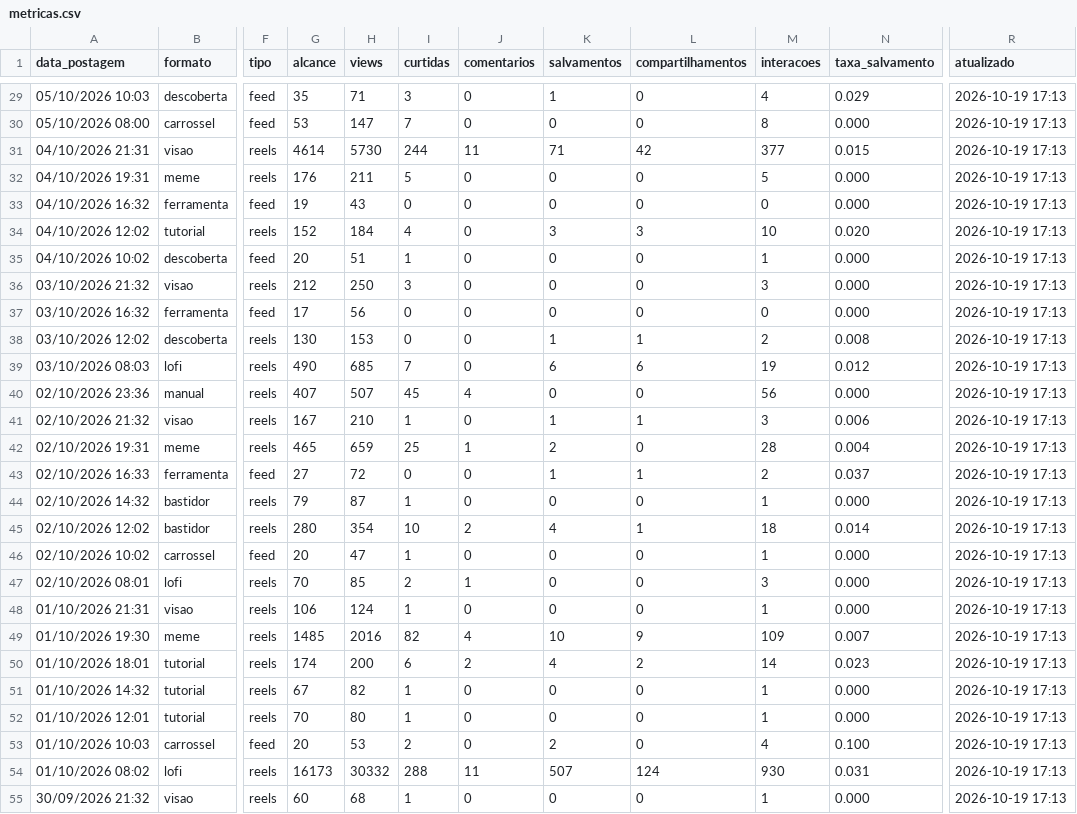
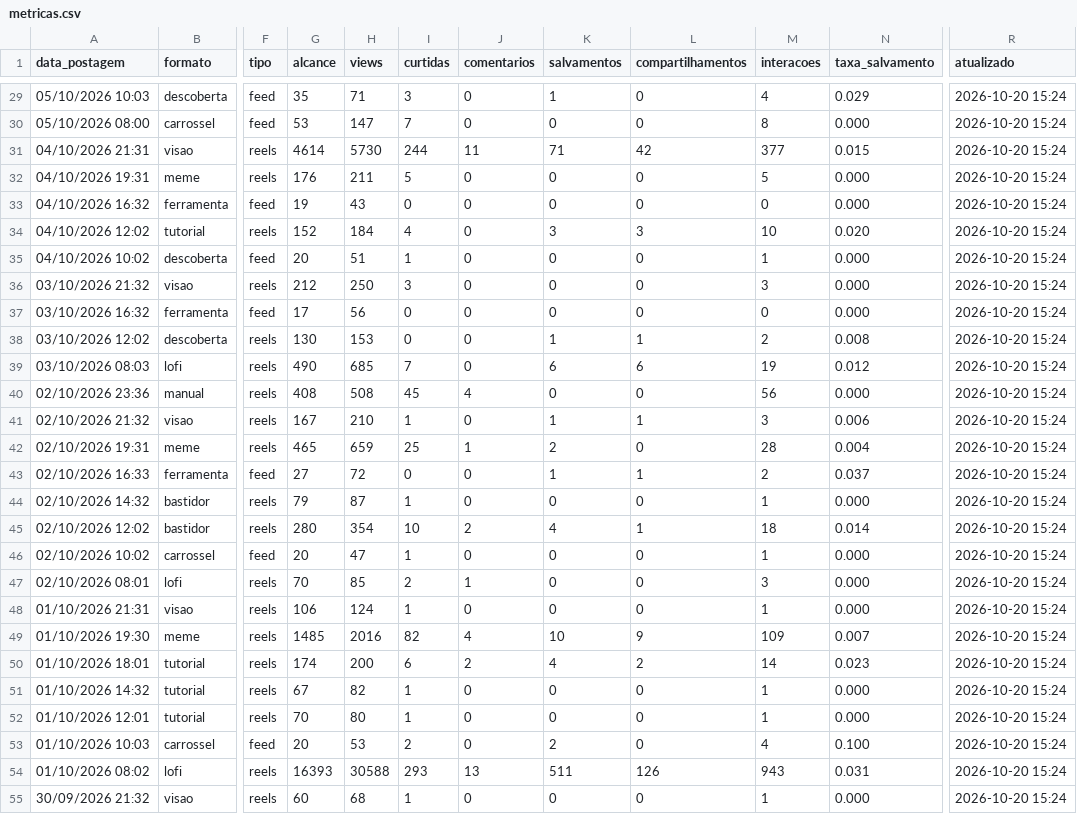
Before and after one commit to gabrielduartefaria26-lab/oasis-agendador, a CSV file: metricas.csv, drawn as a sheet; only a part is shown, gaps mark what is left out; the diff covers the shown part only; the diff names each change by its address in the sheet, - before the commit and + after, or states it on an @@ line.

```diff
--- a/metricas.csv
+++ b/metricas.csv
-R29:R55 (atualizado): 2026-10-19 17:13
+R29:R55 (atualizado): 2026-10-20 15:24
-G40 (alcance): 407
+G40 (alcance): 408
-H40 (views): 507
+H40 (views): 508
-G54 (alcance): 16173
+G54 (alcance): 16393
-H54 (views): 30332
+H54 (views): 30588
-I54 (curtidas): 288
+I54 (curtidas): 293
-J54 (comentarios): 11
+J54 (comentarios): 13
-K54 (salvamentos): 507
+K54 (salvamentos): 511
-L54 (compartilhamentos): 124
+L54 (compartilhamentos): 126
-M54 (interacoes): 930
+M54 (interacoes): 943
```
Also changed, not shown: 74 edited cells elsewhere in this file.
